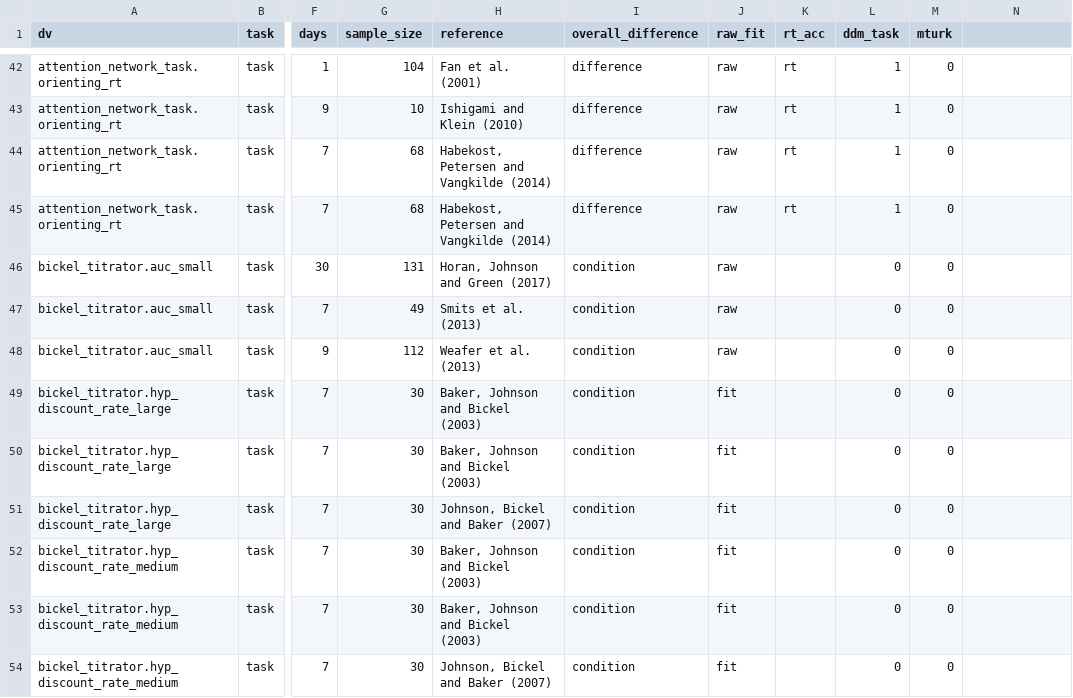
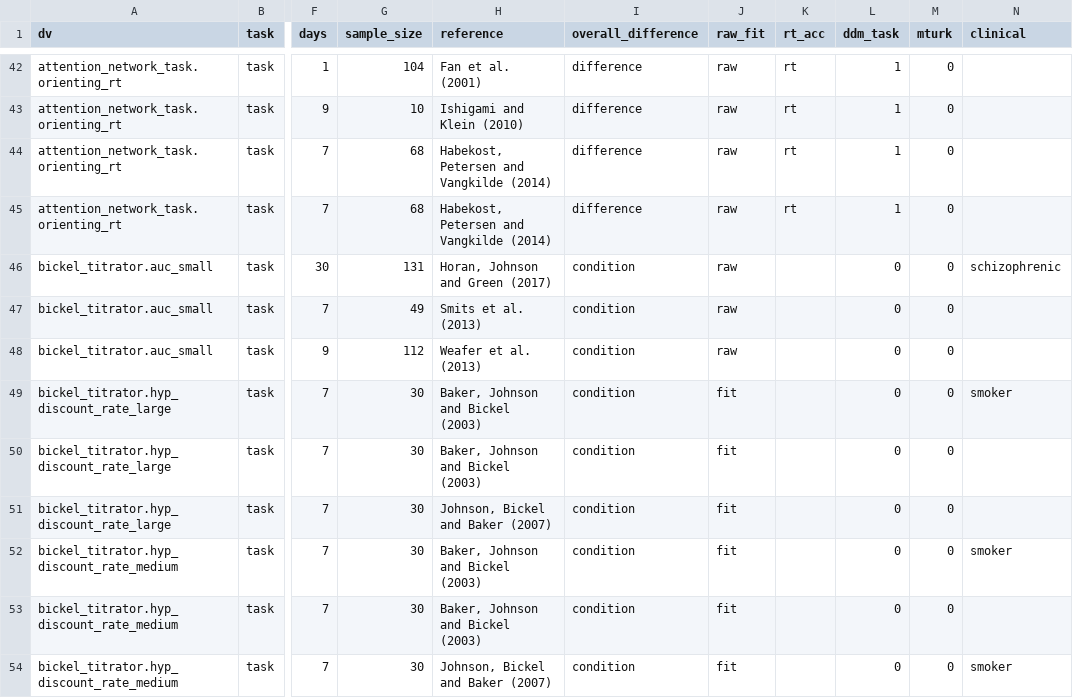
Before and after one commit to zenkavi/SRO_Retest_Analyses, a CSV file: input/lit_review_figure.csv, drawn as a sheet; only a part is shown, gaps mark what is left out; the diff covers the shown part only; the diff names each change by its address in the sheet, - before the commit and + after, or states it on an @@ line.

Commit message:
added clinical versus control sample analyses for the literature

```diff
--- a/input/lit_review_figure.csv
+++ b/input/lit_review_figure.csv
-N1: (empty)
+N1: clinical
-N46 (clinical): (empty)
+N46 (clinical): schizophrenic
-N49 (clinical): (empty)
+N49 (clinical): smoker
-N52 (clinical): (empty)
+N52 (clinical): smoker
-N54 (clinical): (empty)
+N54 (clinical): smoker
```
Also changed, not shown: 9 removed rows and 50 edited cells elsewhere in this file, 2 other files.
